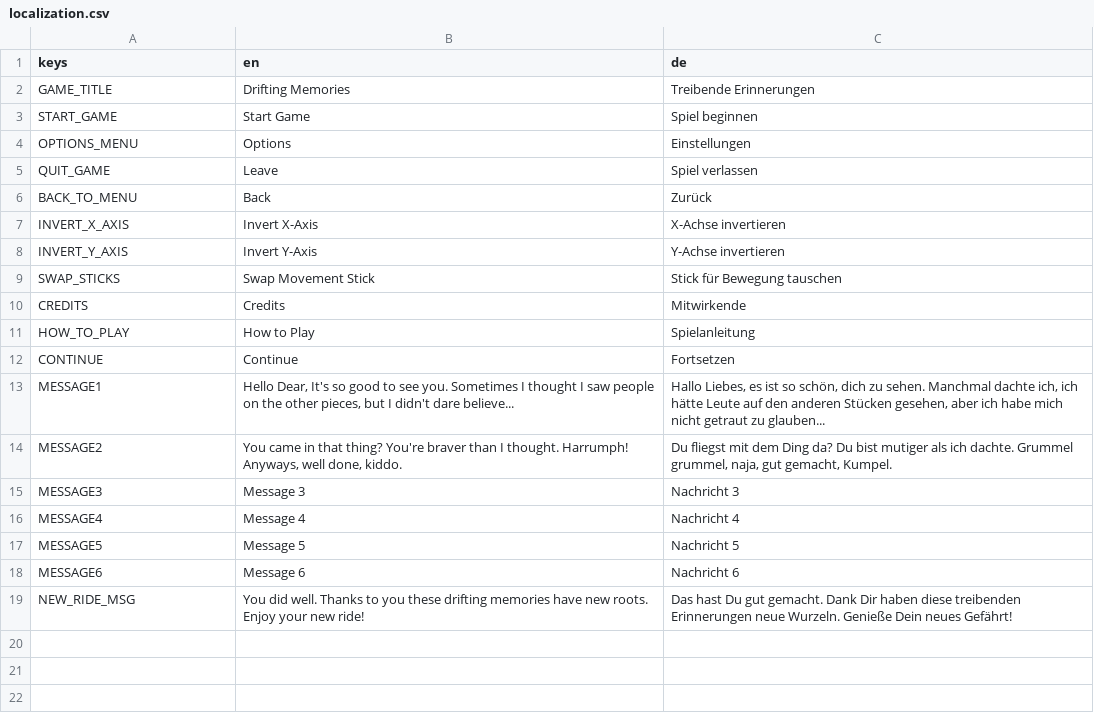
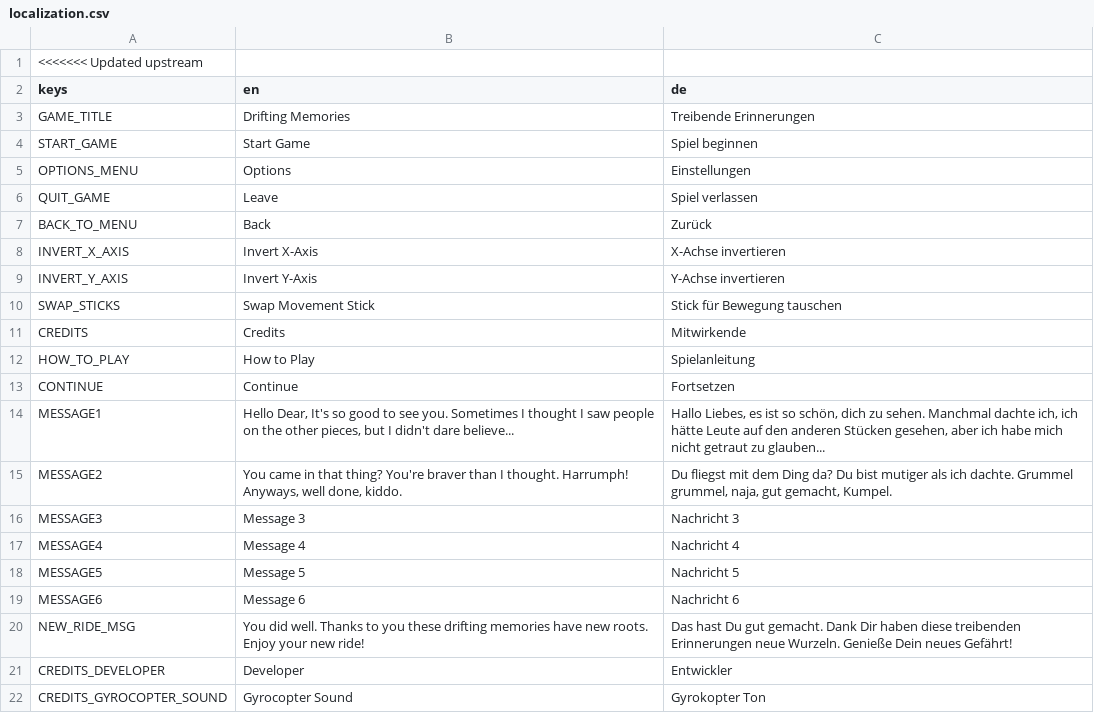
Before and after one commit to ChrisWhatever1980/ggj23-rooting-islands, a CSV file: dev/localization.csv, drawn as a sheet; the diff names each change by its address in the sheet, - before the commit and + after, or states it on an @@ line.

Commit message:
Add credits menu

```diff
--- a/dev/localization.csv
+++ b/dev/localization.csv
+row 1: <<<<<<< Updated upstream
+row 21: CREDITS_DEVELOPER | Developer | Entwickler
+row 22: CREDITS_GYROCOPTER_SOUND | Gyrocopter Sound | Gyrokopter Ton
```
Also changed, not shown: 12 other files.
